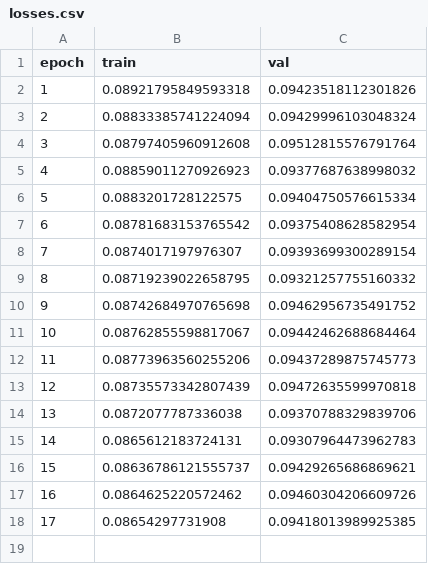
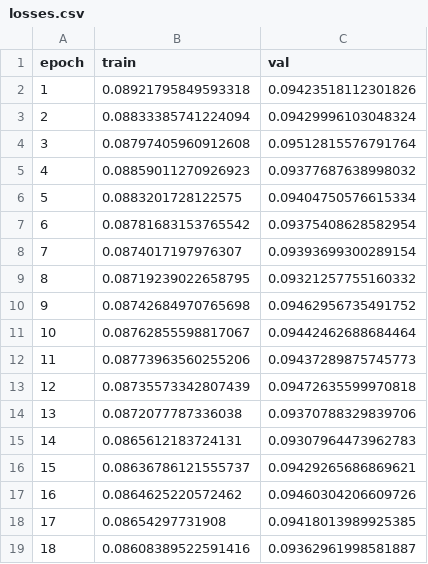
Before and after one commit to Napam/INF399-Master-DeepLearning, a CSV file: volume/fish_statedicts_3d/weights_2021-05-15/trainsession_2021-05-15T17h26m46s/losses.csv, drawn as a sheet; the diff names each change by its address in the sheet, - before the commit and + after, or states it on an @@ line.

```diff
--- a/volume/fish_statedicts_3d/weights_2021-05-15/trainsession_2021-05-15T17h26m46s/losses.csv
+++ b/volume/fish_statedicts_3d/weights_2021-05-15/trainsession_2021-05-15T17h26m46s/losses.csv
+row 19: 18 | 0.08608389522591416 | 0.09362961998581887
```
Also changed, not shown: 1 other file.
